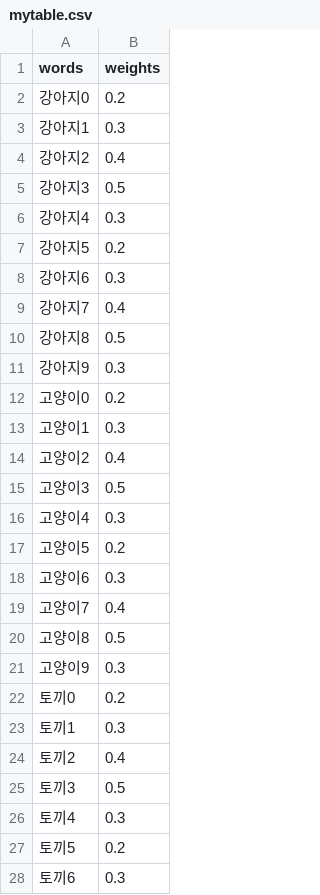
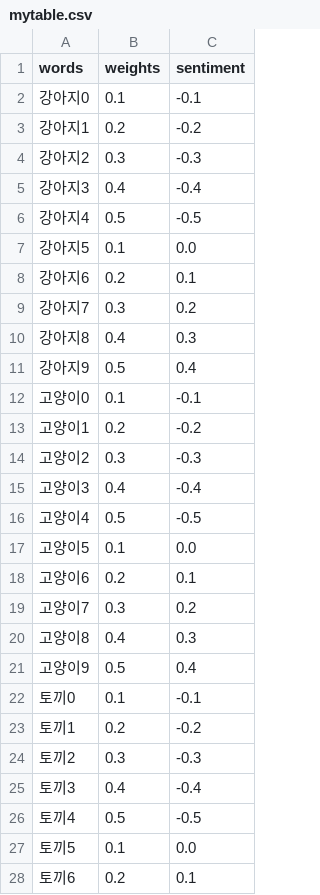
Before and after one commit to Jong-Min-Moon/networkx_drawgraph, a CSV file: mytable.csv, drawn as a sheet; only a part is shown; the diff covers the shown part only; the diff names each change by its address in the sheet, - before the commit and + after, or states it on an @@ line.

```diff
--- a/mytable.csv
+++ b/mytable.csv
+column C (sentiment), rows 2-28: -0.1 | -0.2 | -0.3 | -0.4 | -0.5 | 0.0 | 0.1 | 0.2 | 0.3 | 0.4 | -0.1 | -0.2 | -0.3 | -0.4 | -0.5 | 0.0 | 0.1 | 0.2 | 0.3 | 0.4 | -0.1 | -0.2 | -0.3 | -0.4 | -0.5 | 0.0 | 0.1
-B2 (weights): 0.2
+B2 (weights): 0.1
-B3 (weights): 0.3
+B3 (weights): 0.2
-B4 (weights): 0.4
+B4 (weights): 0.3
-B5 (weights): 0.5
+B5 (weights): 0.4
-B6 (weights): 0.3
+B6 (weights): 0.5
-B7 (weights): 0.2
+B7 (weights): 0.1
-B8 (weights): 0.3
+B8 (weights): 0.2
-B9 (weights): 0.4
+B9 (weights): 0.3
-B10 (weights): 0.5
+B10 (weights): 0.4
-B11 (weights): 0.3
+B11 (weights): 0.5
-B12 (weights): 0.2
+B12 (weights): 0.1
-B13 (weights): 0.3
+B13 (weights): 0.2
-B14 (weights): 0.4
+B14 (weights): 0.3
-B15 (weights): 0.5
+B15 (weights): 0.4
-B16 (weights): 0.3
+B16 (weights): 0.5
-B17 (weights): 0.2
+B17 (weights): 0.1
-B18 (weights): 0.3
+B18 (weights): 0.2
-B19 (weights): 0.4
+B19 (weights): 0.3
-B20 (weights): 0.5
+B20 (weights): 0.4
-B21 (weights): 0.3
+B21 (weights): 0.5
-B22 (weights): 0.2
+B22 (weights): 0.1
-B23 (weights): 0.3
+B23 (weights): 0.2
-B24 (weights): 0.4
+B24 (weights): 0.3
-B25 (weights): 0.5
+B25 (weights): 0.4
-B26 (weights): 0.3
+B26 (weights): 0.5
-B27 (weights): 0.2
+B27 (weights): 0.1
-B28 (weights): 0.3
+B28 (weights): 0.2
```
Also changed, not shown: 23 edited cells elsewhere in this file, 3 other files.
